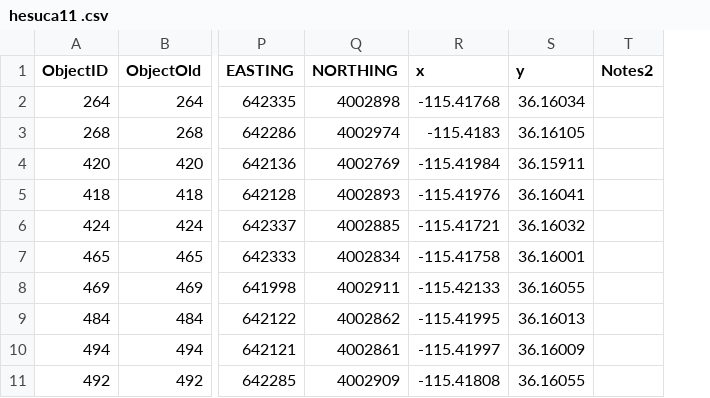
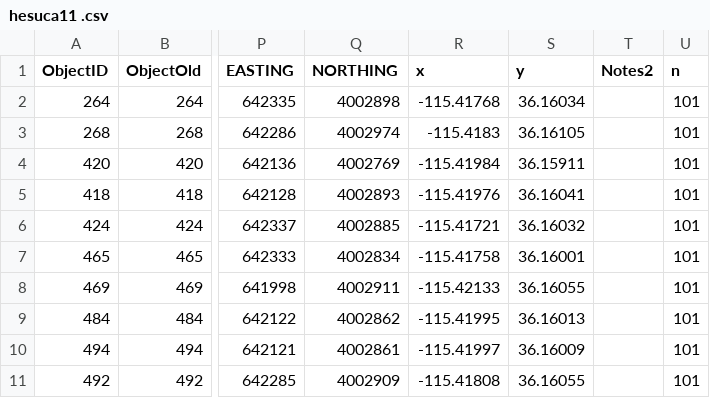
Before and after one commit to cmgienger/Calico_Report1, a CSV file: hesuca11 .csv, drawn as a sheet; only a part is shown, gaps mark what is left out; the diff names each change by its address in the sheet, - before the commit and + after, or states it on an @@ line.

```diff
--- a/hesuca11 .csv
+++ b/hesuca11 .csv
+column U (n), rows 2-11: all 101
```
Also changed, not shown: hesuca12 .csv, hesuca13 .csv, 16 other files.
